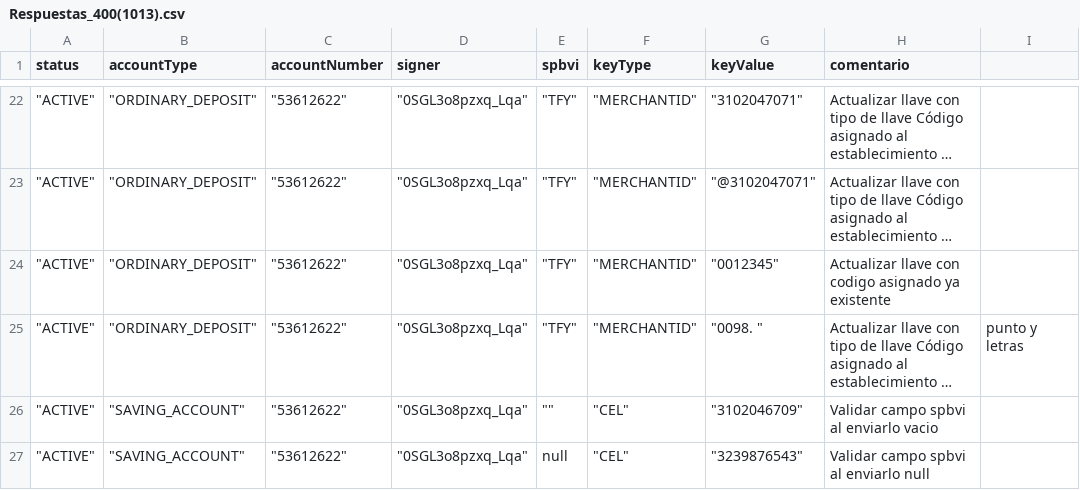
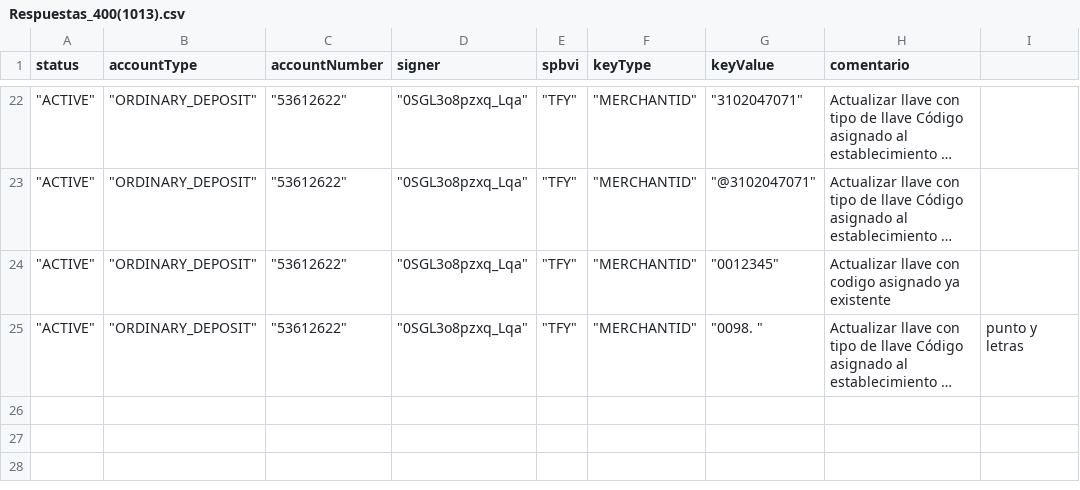
Before and after one commit to sergiomolber/Federado_autenticacion, a CSV file: Patch/Respuestas_400(1013).csv, drawn as a sheet; only a part is shown, gaps mark what is left out; long unchanged cells end in …; the diff names each change by its address in the sheet, - before the commit and + after, or states it on an @@ line.

```diff
--- a/Patch/Respuestas_400(1013).csv
+++ b/Patch/Respuestas_400(1013).csv
-row 26: "ACTIVE" | "SAVING_ACCOUNT" | "53612622" | "0SGL3o8pzxq_Lqa" | "" | "CEL" | "3102046709" | Validar campo spbvi al enviarlo vacio
-row 27: "ACTIVE" | "SAVING_ACCOUNT" | "53612622" | "0SGL3o8pzxq_Lqa" | null | "CEL" | "3239876543" | Validar campo spbvi al enviarlo null
```
Also changed, not shown: 1 other file.
